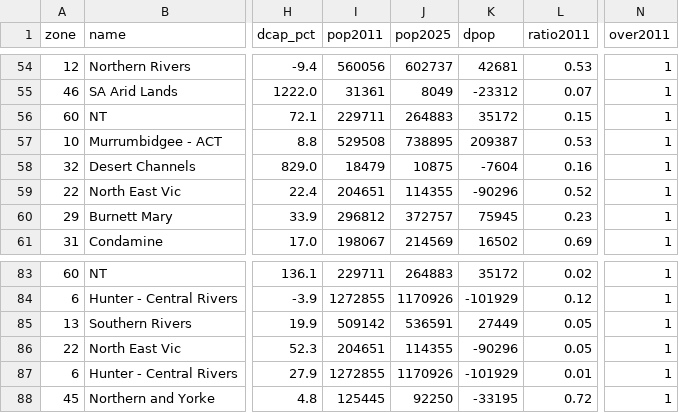
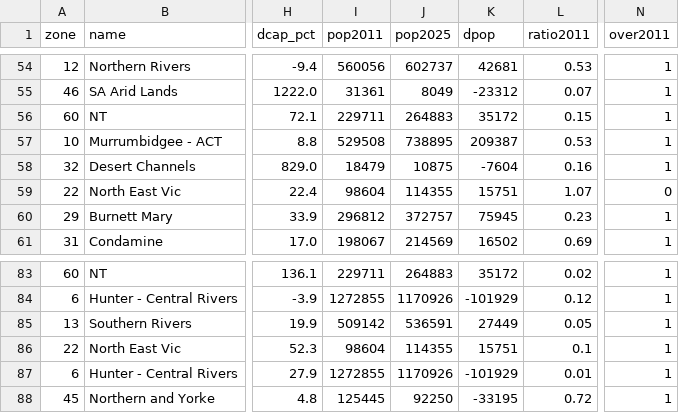
Before and after one commit to MurrayLane/carrying-capacity-dashboard, a CSV file: analysis/comparison_2025/movers.csv, drawn as a sheet; only a part is shown, gaps mark what is left out; the diff names each change by its address in the sheet, - before the commit and + after, or states it on an @@ line.

```diff
--- a/analysis/comparison_2025/movers.csv
+++ b/analysis/comparison_2025/movers.csv
-I59 (pop2011): 204651
+I59 (pop2011): 98604
-K59 (dpop): -90296
+K59 (dpop): 15751
-L59 (ratio2011): 0.52
+L59 (ratio2011): 1.07
-N59 (over2011): 1
+N59 (over2011): 0
-I86 (pop2011): 204651
+I86 (pop2011): 98604
-K86 (dpop): -90296
+K86 (dpop): 15751
-L86 (ratio2011): 0.05
+L86 (ratio2011): 0.1
```
Also changed, not shown: analysis/paper_a/regional_flips.csv, analysis/paper_a/shocks_by_region.csv, 17 other files.
